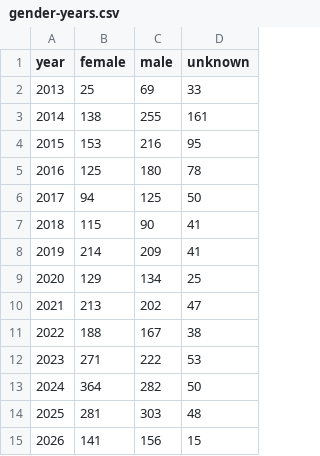
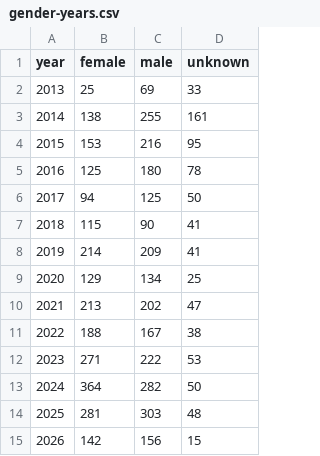
Before and after one commit to Just-Helpful/preventable-deaths-scraper, a CSV file: src/analyse/counts/data/gender/gender-years.csv, drawn as a sheet.

```diff
--- a/src/analyse/counts/data/gender/gender-years.csv
+++ b/src/analyse/counts/data/gender/gender-years.csv
@@ -14,2 +14,2 @@ year,female,male,unknown
 2025,281,303,48
-2026,141,156,15
+2026,142,156,15
```
Also changed, not shown: src/analyse/counts/data/area/area-counts.csv, src/analyse/counts/data/area/area-years.csv, 21 other files.
